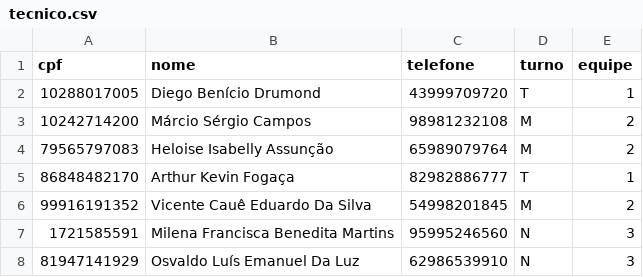
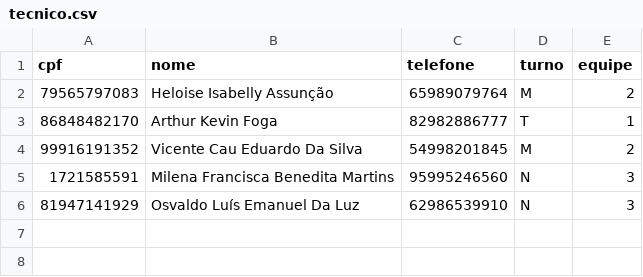
Before and after one commit to Axemay/Central_de_Ferramentaria, a CSV file: app/tecnico.csv, drawn as a sheet.

```diff
--- a/app/tecnico.csv
+++ b/app/tecnico.csv
@@ -1,7 +1,5 @@
 cpf,nome,telefone,turno,equipe
-10288017005,Diego Benício Drumond,43999709720,T,1
-10242714200,Márcio Sérgio Campos,98981232108,M,2
 79565797083,Heloise Isabelly Assunção,65989079764,M,2
-86848482170,Arthur Kevin Fogaça,82982886777,T,1
-99916191352,Vicente Cauê Eduardo Da Silva,54998201845,M,2
+86848482170,Arthur Kevin Foga,82982886777,T,1
+99916191352,Vicente Cau Eduardo Da Silva,54998201845,M,2
 1721585591,Milena Francisca Benedita Martins,95995246560,N,3
```
Also changed, not shown: 1 other file.
